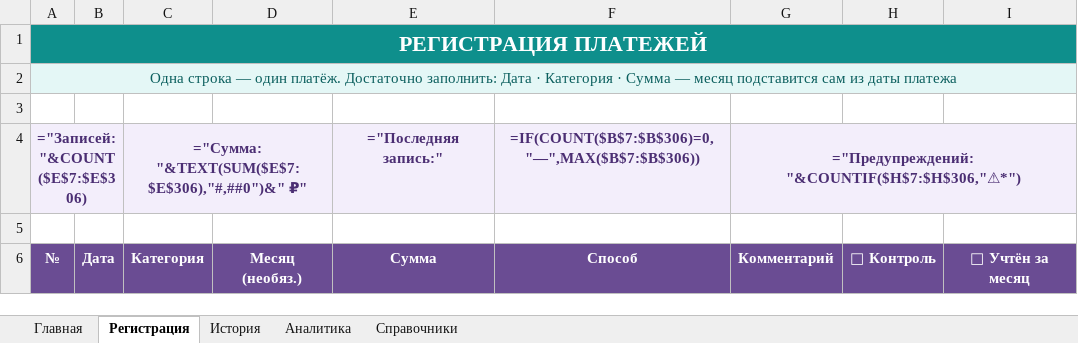
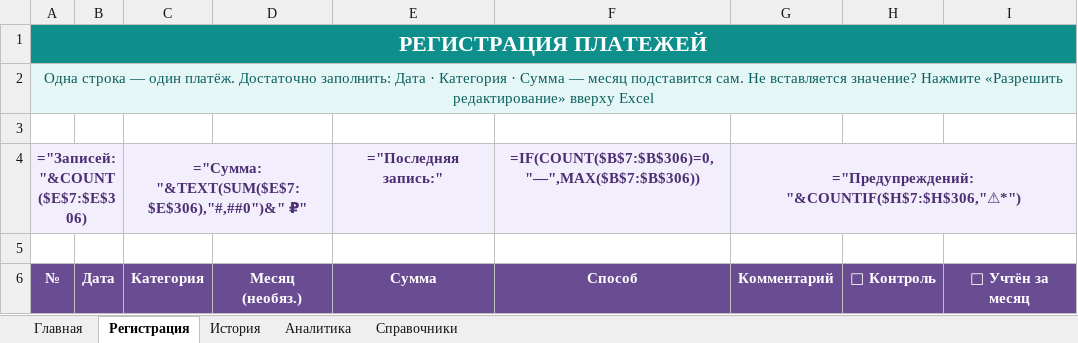
Before and after one commit to hobuchenie11-create/my-project, an Excel workbook: Журнал_арендных_платежей_v3.xlsx, sheet Регистрация, drawn as a sheet; only a part is shown; values as stored, in another font and other column widths than the file's, no borders; formulas without a stored value are shown as written; conditional formats not drawn; the diff names each change by its address in the sheet, - before the commit and + after, or states it on an @@ line.

```diff
--- a/Журнал_арендных_платежей_v3.xlsx (sheet Регистрация)
+++ b/Журнал_арендных_платежей_v3.xlsx (sheet Регистрация)
-A2: …месяц подставится сам из даты платежа
+A2: …месяц подставится сам. Не вставляется значение? Нажмите «Разрешить редактирование» вверху Excel
```
Also changed, not shown: sheet Главная, sheet Справочники, 1 other file.
